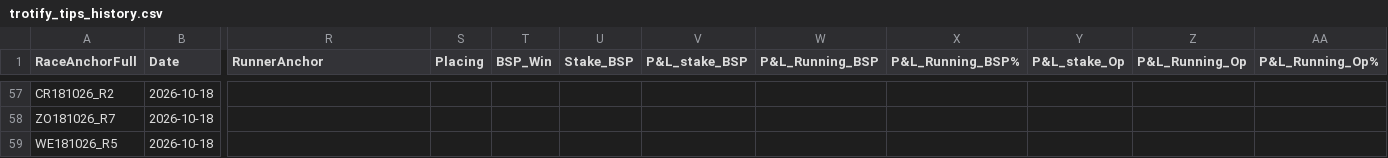
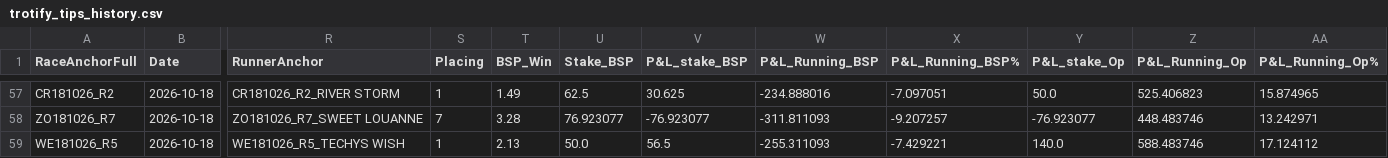
Before and after one commit to harnessapp/Trotify, a CSV file: trotify_tips_history.csv, drawn as a sheet; only a part is shown, gaps mark what is left out; the diff covers the shown part only; the diff names each change by its address in the sheet, - before the commit and + after, or states it on an @@ line.

```diff
--- a/trotify_tips_history.csv
+++ b/trotify_tips_history.csv
-R57 (RunnerAnchor): (empty)
+R57 (RunnerAnchor): CR181026_R2_RIVER STORM
-S57 (Placing): (empty)
+S57 (Placing): 1
-T57 (BSP_Win): (empty)
+T57 (BSP_Win): 1.49
-U57 (Stake_BSP): (empty)
+U57 (Stake_BSP): 62.5
-V57 (P&L_stake_BSP): (empty)
+V57 (P&L_stake_BSP): 30.625
-W57 (P&L_Running_BSP): (empty)
+W57 (P&L_Running_BSP): -234.888016
-X57 (P&L_Running_BSP%): (empty)
+X57 (P&L_Running_BSP%): -7.097051
-Y57 (P&L_stake_Op): (empty)
+Y57 (P&L_stake_Op): 50.0
-Z57 (P&L_Running_Op): (empty)
+Z57 (P&L_Running_Op): 525.406823
-AA57 (P&L_Running_Op%): (empty)
+AA57 (P&L_Running_Op%): 15.874965
-R58 (RunnerAnchor): (empty)
+R58 (RunnerAnchor): ZO181026_R7_SWEET LOUANNE
-S58 (Placing): (empty)
+S58 (Placing): 7
-T58 (BSP_Win): (empty)
+T58 (BSP_Win): 3.28
-U58 (Stake_BSP): (empty)
+U58 (Stake_BSP): 76.923077
-V58 (P&L_stake_BSP): (empty)
+V58 (P&L_stake_BSP): -76.923077
-W58 (P&L_Running_BSP): (empty)
+W58 (P&L_Running_BSP): -311.811093
-X58 (P&L_Running_BSP%): (empty)
+X58 (P&L_Running_BSP%): -9.207257
-Y58 (P&L_stake_Op): (empty)
+Y58 (P&L_stake_Op): -76.923077
-Z58 (P&L_Running_Op): (empty)
+Z58 (P&L_Running_Op): 448.483746
-AA58 (P&L_Running_Op%): (empty)
+AA58 (P&L_Running_Op%): 13.242971
-R59 (RunnerAnchor): (empty)
+R59 (RunnerAnchor): WE181026_R5_TECHYS WISH
-S59 (Placing): (empty)
+S59 (Placing): 1
-T59 (BSP_Win): (empty)
+T59 (BSP_Win): 2.13
-U59 (Stake_BSP): (empty)
+U59 (Stake_BSP): 50.0
-V59 (P&L_stake_BSP): (empty)
+V59 (P&L_stake_BSP): 56.5
-W59 (P&L_Running_BSP): (empty)
+W59 (P&L_Running_BSP): -255.311093
-X59 (P&L_Running_BSP%): (empty)
+X59 (P&L_Running_BSP%): -7.429221
-Y59 (P&L_stake_Op): (empty)
+Y59 (P&L_stake_Op): 140.0
-Z59 (P&L_Running_Op): (empty)
+Z59 (P&L_Running_Op): 588.483746
-AA59 (P&L_Running_Op%): (empty)
+AA59 (P&L_Running_Op%): 17.124112
```
Also changed, not shown: 60 edited cells elsewhere in this file.
